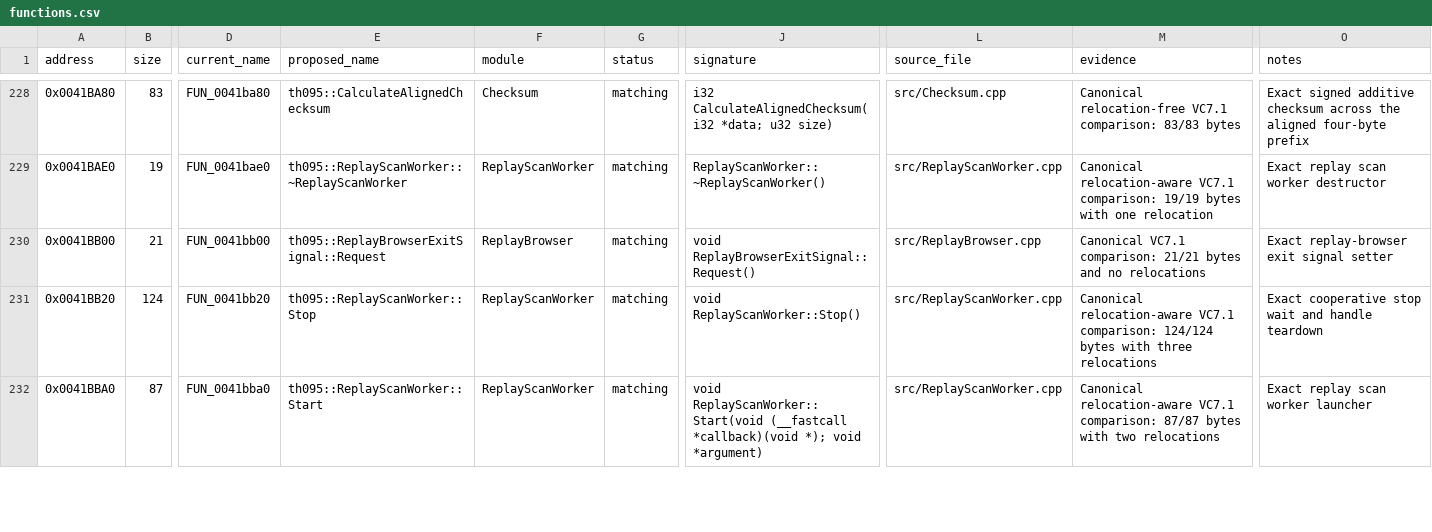
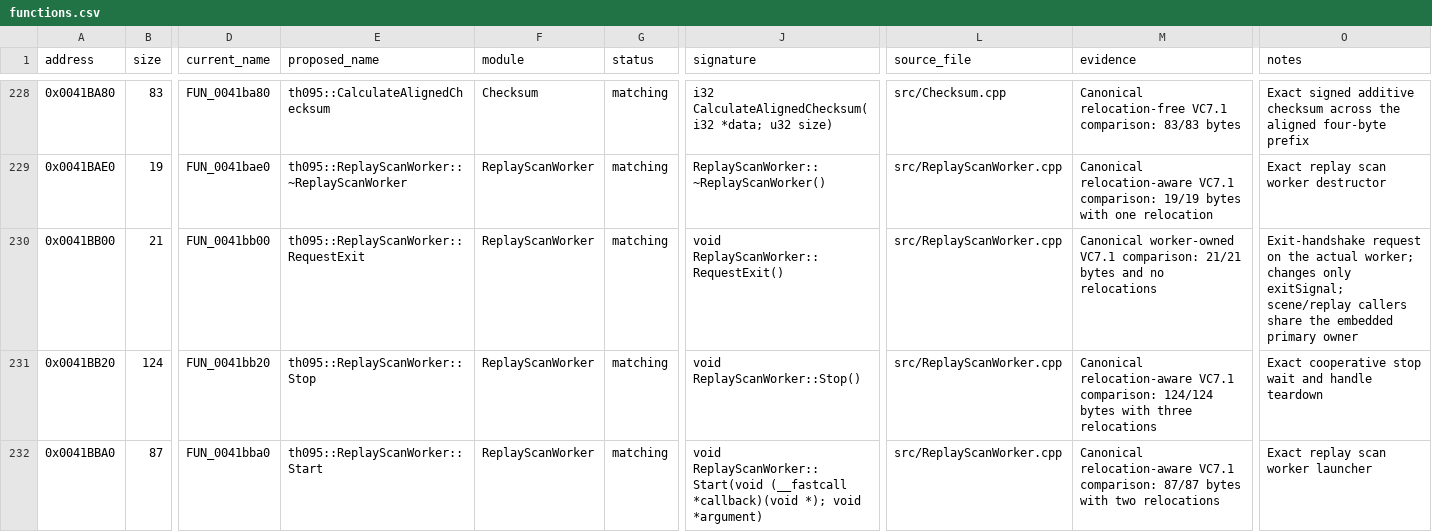
Before and after one commit to N0zoM1z0/th095, a CSV file: config/functions.csv, drawn as a sheet; only a part is shown, gaps mark what is left out; the diff names each change by its address in the sheet, - before the commit and + after, or states it on an @@ line.

Commit message:
gpt-6.1-sol: route exit requests through the canonical worker

```diff
--- a/config/functions.csv
+++ b/config/functions.csv
-E230 (proposed_name): th095::ReplayBrowserExitSignal::Request
+E230 (proposed_name): th095::ReplayScanWorker::RequestExit
-F230 (module): ReplayBrowser
+F230 (module): ReplayScanWorker
-J230 (signature): void ReplayBrowserExitSignal::Request()
+J230 (signature): void ReplayScanWorker::RequestExit()
-L230 (source_file): src/ReplayBrowser.cpp
+L230 (source_file): src/ReplayScanWorker.cpp
-M230 (evidence): Canonical VC7.1 comparison:…
+M230 (evidence): Canonical worker-owned VC7.1 comparison:…
-O230 (notes): Exact replay-browser exit signal setter
+O230 (notes): Exit-handshake request on the actual worker; changes only exitSignal; scene/replay callers share the embedded primary owner
```
Also changed, not shown: config/implemented.csv, config/known-symbols.csv, 25 other files.
